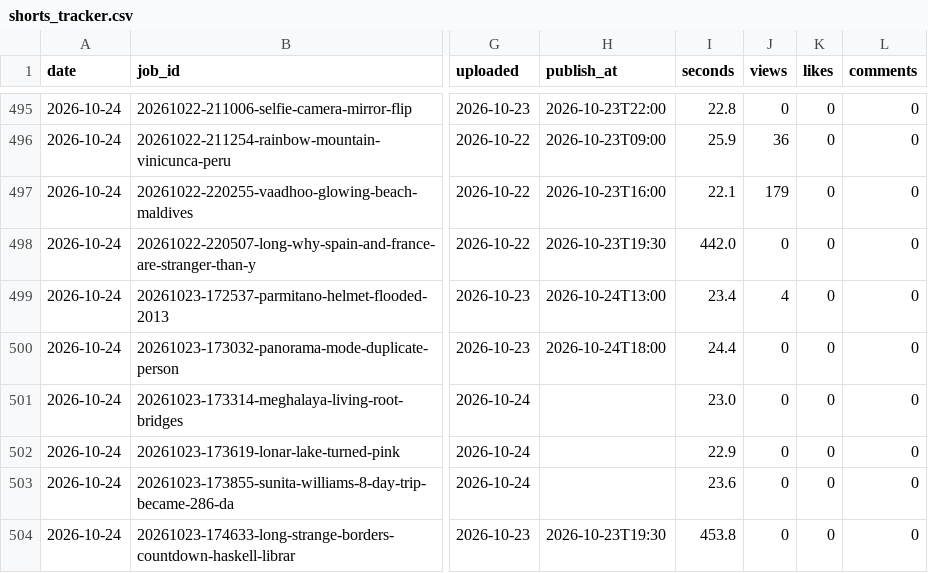
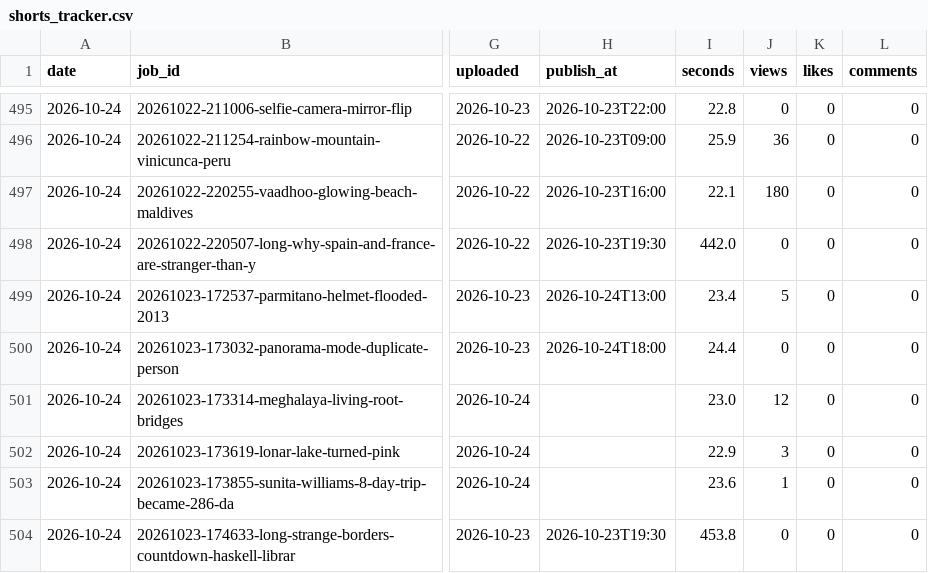
Before and after one commit to rinkuniks/Youtube, a CSV file: reports/shorts_tracker.csv, drawn as a sheet; only a part is shown, gaps mark what is left out; the diff covers the shown part only; the diff names each change by its address in the sheet, - before the commit and + after, or states it on an @@ line.

```diff
--- a/reports/shorts_tracker.csv
+++ b/reports/shorts_tracker.csv
-J497 (views): 179
+J497 (views): 180
-J499 (views): 4
+J499 (views): 5
-J501 (views): 0
+J501 (views): 12
-J502 (views): 0
+J502 (views): 3
-J503 (views): 0
+J503 (views): 1
```
Also changed, not shown: 6 added rows and 1 edited cell elsewhere in this file, reports/latest.csv, 7 other files.
